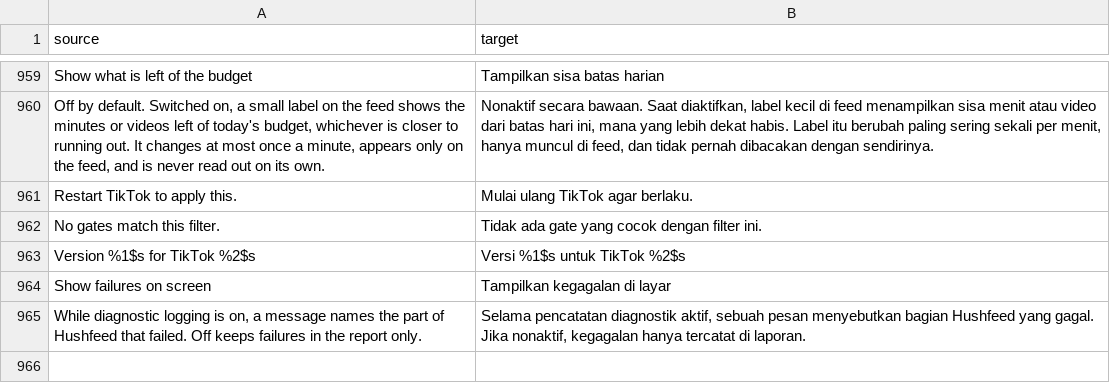
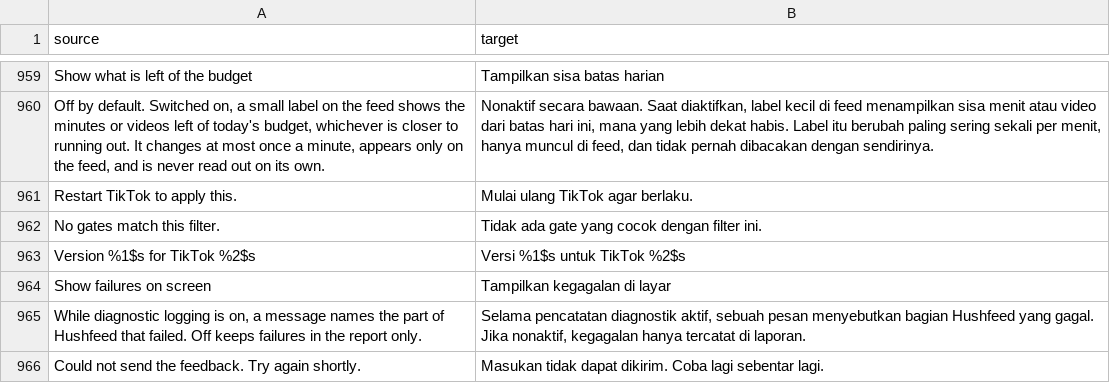
Before and after one commit to Dojz/hushfeed, a CSV file: extensions/tiktok/src/main/l10n/in.csv, drawn as a sheet; only a part is shown, gaps mark what is left out.

Commit message:
fix(not-interested): unwind the busy flag when the worker queue refuses the request
submit() sets IN_FLIGHT, says "Sending feedback", then hands the work to
the shared pool and threw away the boolean saying whether the pool took
it. The pool is bounded and refuses when full, a refused task never
runs, and the worker's finally block is the only thing that clears the
flag. So the flag stayed set for the life of the process: the first tap
showed a message that never resolved, and every later tap returned at
the compareAndSet with nothing on screen.

Same unwind as the settings backup and the Lab, which the commit that
introduced the boolean fixed and this caller missed. The new test fills
the pool with the existing saturation fixture, taps, drains, and taps
again; removing the flag reset fails it on the second tap.

```diff
--- a/extensions/tiktok/src/main/l10n/in.csv
+++ b/extensions/tiktok/src/main/l10n/in.csv
@@ -965 +965,2 @@ Show failures on screen,Tampilkan kegagalan di layar
 "While diagnostic logging is on, a message names the part of Hushfeed that failed. Off keeps failures in the report only.","Selama pencatatan diagnostik aktif, sebuah pesan menyebutkan bagian Hushfeed yang gagal. Jika nonaktif, kegagalan hanya tercatat di laporan."
+Could not send the feedback. Try again shortly.,Masukan tidak dapat dikirim. Coba lagi sebentar lagi.
```
Also changed, not shown: extensions/tiktok/src/main/l10n/de.tsv, extensions/tiktok/src/main/l10n/en.csv, 6 other files.
